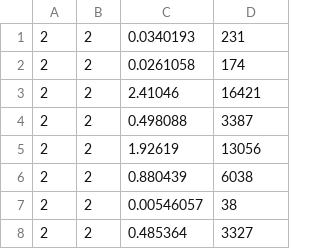
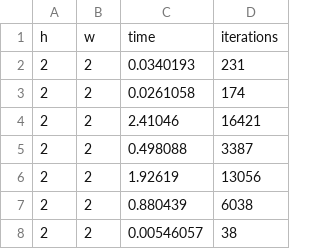
Before and after one commit to qert6g35/ReinforcementLearning, a CSV file: DQN_memory.csv, drawn as a sheet; only a part is shown; the shorter side is filled out with more unchanged rows.

```diff
--- a/DQN_memory.csv
+++ b/DQN_memory.csv
@@ -1 +1,2 @@
+h,w,time,iterations
 2,2,0.0340193,231
```
Also changed, not shown: DQN_target.csv, 3 other files.
